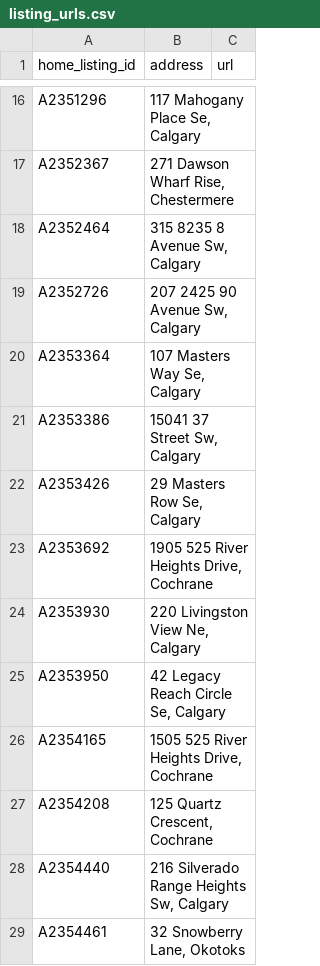
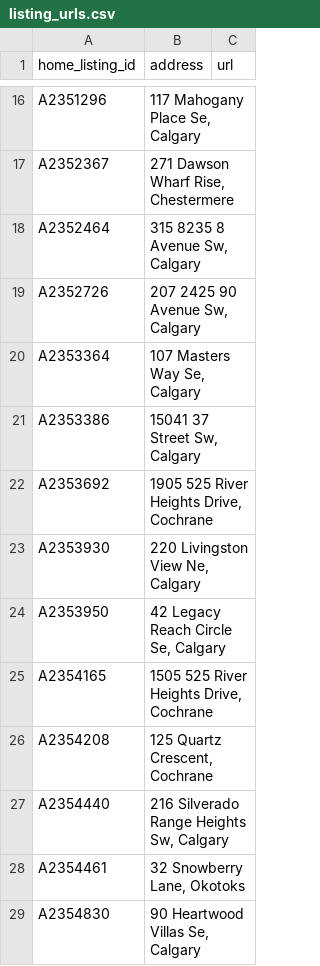
Before and after one commit to navigatormm/reeves-listings-feed, a CSV file: listing_urls.csv, drawn as a sheet; only a part is shown, gaps mark what is left out; the shorter side is filled out with more unchanged rows; the diff names each change by its address in the sheet, - before the commit and + after, or states it on an @@ line.

```diff
--- a/listing_urls.csv
+++ b/listing_urls.csv
-row 22: A2353426 | 29 Masters Row Se, Calgary
```
